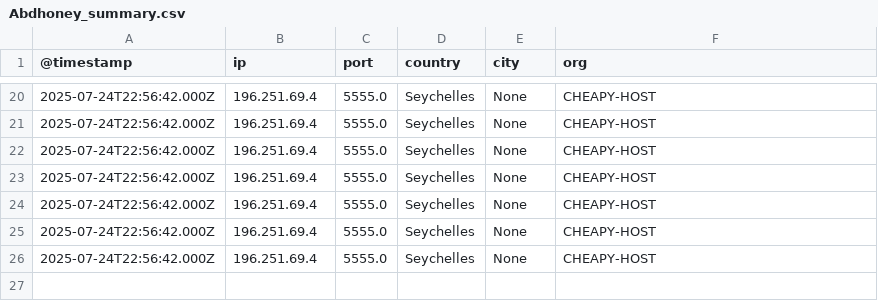
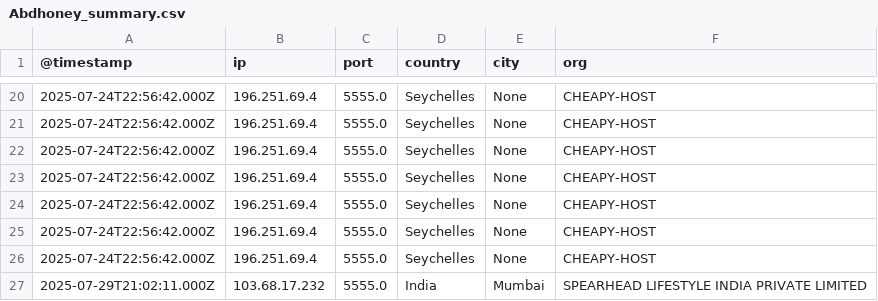
Before and after one commit to ademskey/Honeypot_Attack_Characterization_Data_Engine, a CSV file: web_app/data/historical_data/honeypot_summaries/Abdhoney_summary.csv, drawn as a sheet; only a part is shown, gaps mark what is left out; the diff names each change by its address in the sheet, - before the commit and + after, or states it on an @@ line.

```diff
--- a/web_app/data/historical_data/honeypot_summaries/Abdhoney_summary.csv
+++ b/web_app/data/historical_data/honeypot_summaries/Abdhoney_summary.csv
+row 27: 2025-07-29T21:02:11.000Z | 103.68.17.232 | 5555.0 | India | Mumbai | SPEARHEAD LIFESTYLE INDIA PRIVATE LIMITED
```
Also changed, not shown: web_app/data/historical_data/company_hits.csv, web_app/data/historical_data/honeypot_summaries/Ciscoasa_summary.csv, 19 other files.
